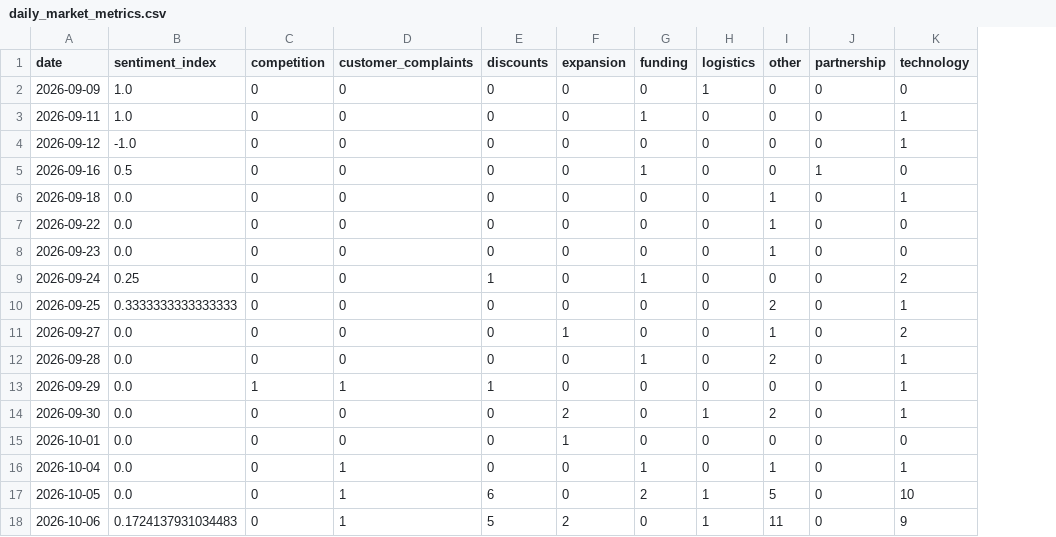
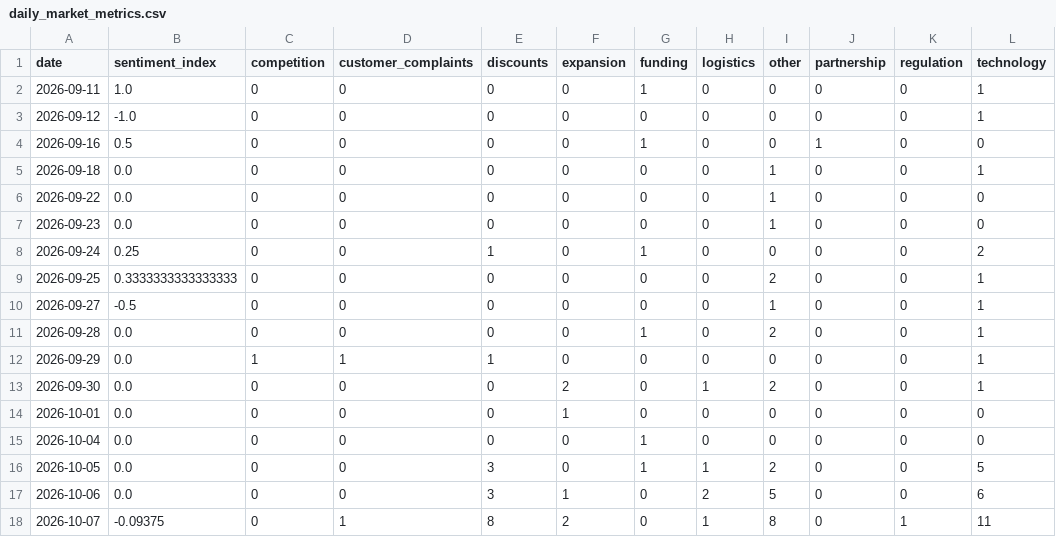
Before and after one commit to akanksha726/Infosys-Springboard, a CSV file: data/processed/daily_market_metrics.csv, drawn as a sheet; removed rows and columns are numbered as before the commit, all else as after; the diff names each change by its address in the sheet, - before the commit and + after, or states it on an @@ line.

```diff
--- a/data/processed/daily_market_metrics.csv
+++ b/data/processed/daily_market_metrics.csv
+column K (regulation), rows 2-17: all 0
-row 2: 2026-09-09 | 1.0 | 0 | 0 | 0 | 0 | 0 | 1 | 0 | 0 | 0
-B10 (sentiment_index): 0.0
+B10 (sentiment_index): -0.5
-F10 (expansion): 1
+F10 (expansion): 0
-L10 (technology): 2
+L10 (technology): 1
-D15:D17 (customer_complaints): 1
+D15:D17 (customer_complaints): 0
-I15 (other): 1
+I15 (other): 0
-L15 (technology): 1
+L15 (technology): 0
-E16 (discounts): 6
+E16 (discounts): 3
-G16 (funding): 2
+G16 (funding): 1
-I16 (other): 5
+I16 (other): 2
-L16 (technology): 10
+L16 (technology): 5
-B17 (sentiment_index): 0.1724137931034483
+B17 (sentiment_index): 0.0
-E17 (discounts): 5
+E17 (discounts): 3
-F17 (expansion): 2
+F17 (expansion): 1
-H17 (logistics): 1
+H17 (logistics): 2
-I17 (other): 11
+I17 (other): 5
-L17 (technology): 9
+L17 (technology): 6
+row 18: 2026-10-07 | -0.09375 | 0 | 1 | 8 | 2 | 0 | 1 | 8 | 0 | 1 | 11
```
Also changed, not shown: data/processed/brand_daily_metrics.csv, data/processed/market_forecast_history.csv, 1 other file.
